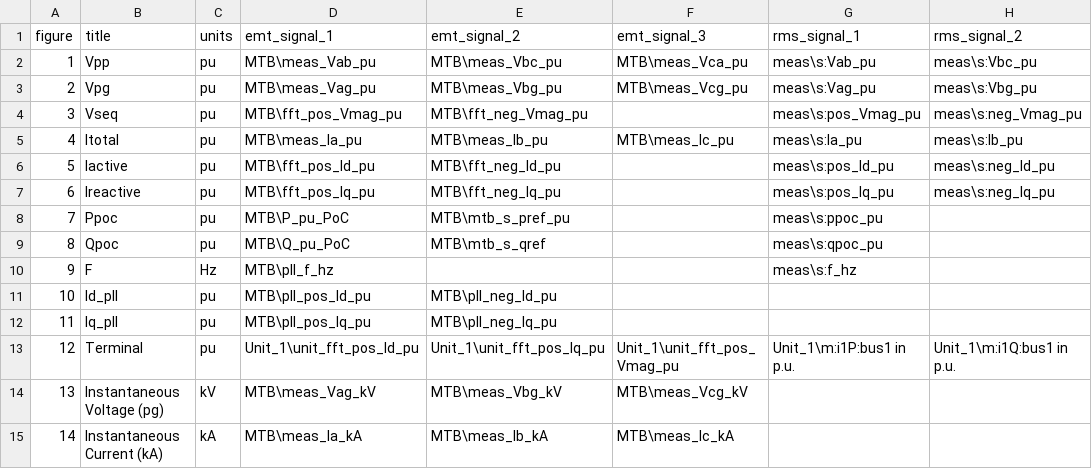
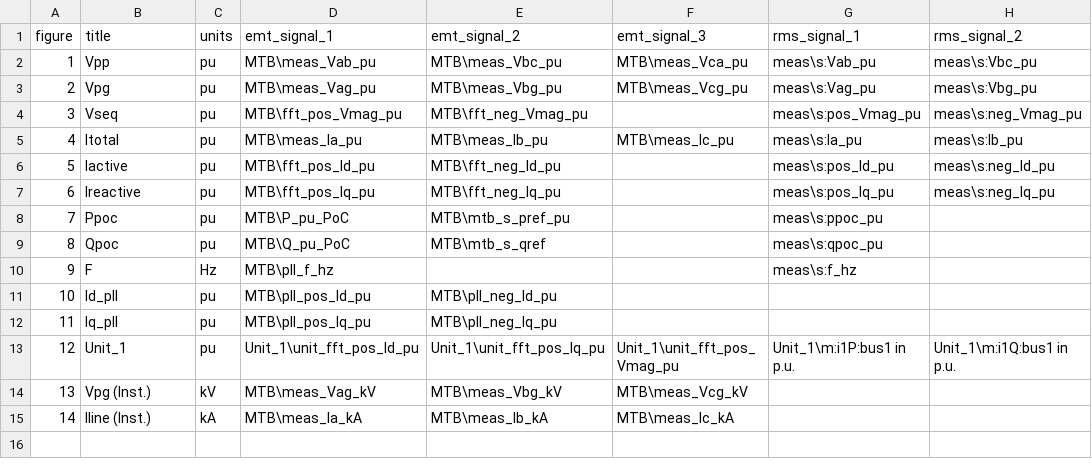
Before and after one commit to ZRPedro/MTB, a CSV file: plotter/figureSetup.csv, drawn as a sheet; only a part is shown; the diff names each change by its address in the sheet, - before the commit and + after, or states it on an @@ line.

Commit message:
Sortend figure title names to better suite multiple HTML columns

```diff
--- a/plotter/figureSetup.csv
+++ b/plotter/figureSetup.csv
-B13 (title): Terminal
+B13 (title): Unit_1
-B14 (title): Instantaneous Voltage (pg)
+B14 (title): Vpg (Inst.)
-B15 (title): Instantaneous Current (kA)
+B15 (title): Iline (Inst.)
```
